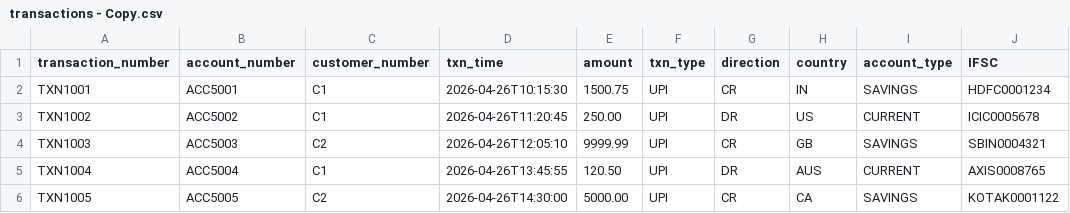
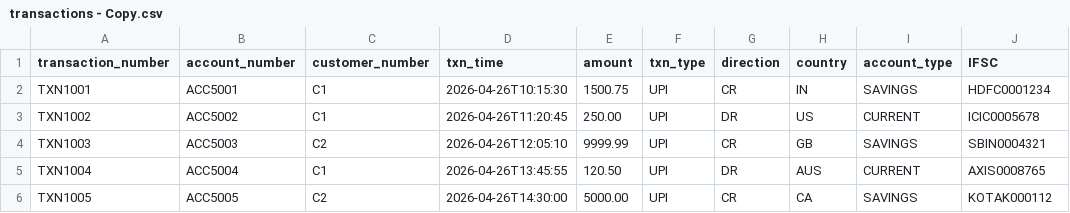
Before and after one commit to darshitdhaduk07/AML, a CSV file: src/main/resources/data/transactions - Copy.csv, drawn as a sheet.

```diff
--- a/src/main/resources/data/transactions - Copy.csv
+++ b/src/main/resources/data/transactions - Copy.csv
@@ -5,2 +5,2 @@ TXN1003,ACC5003,C2,2026-04-26T12:05:10,9999.99,UPI,CR,GB,SAVINGS,SBIN0004321
 TXN1004,ACC5004,C1,2026-04-26T13:45:55,120.50,UPI,DR,AUS,CURRENT,AXIS0008765
-TXN1005,ACC5005,C2,2026-04-26T14:30:00,5000.00,UPI,CR,CA,SAVINGS,KOTAK0001122
+TXN1005,ACC5005,C2,2026-04-26T14:30:00,5000.00,UPI,CR,CA,SAVINGS,KOTAK000112
```
Also changed, not shown: 11 other files.
